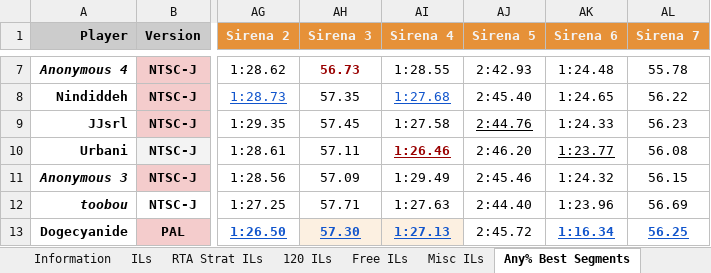
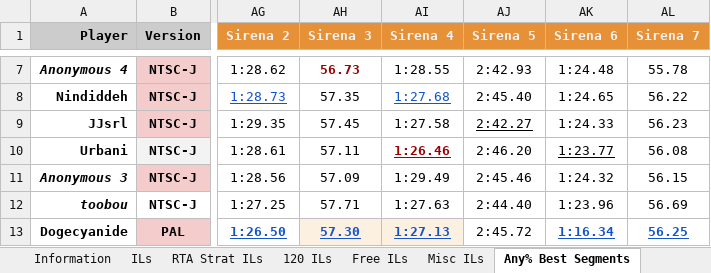
Before and after one commit to Lego6245/sms.il, an Excel workbook: data/ilsheet.xlsx, sheet Any% Best Segments, drawn as a sheet; only a part is shown, gaps mark what is left out; values as stored, in another font and other column widths than the file's, no borders; charts and pictures and conditional formats and table styles not drawn; the diff names each change by its address in the sheet, - before the commit and + after, or states it on an @@ line.

```diff
--- a/data/ilsheet.xlsx (sheet Any% Best Segments)
+++ b/data/ilsheet.xlsx (sheet Any% Best Segments)
-AJ9 (Sirena 5): 2:44.76
+AJ9 (Sirena 5): 2:42.27
```
Also changed, not shown: sheet Any% Best World Segments.
